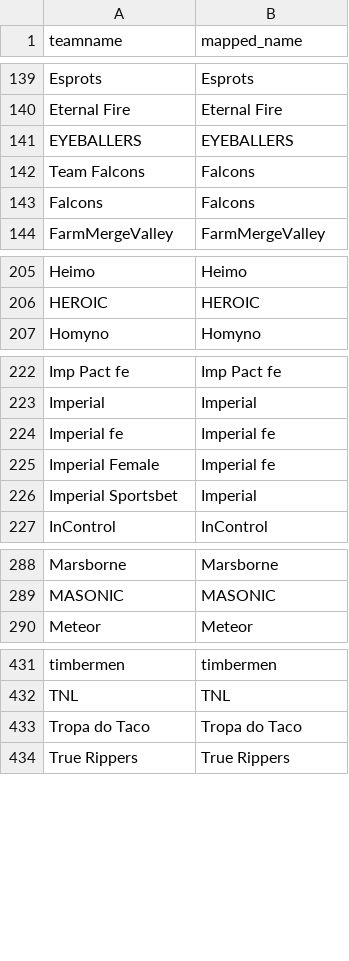
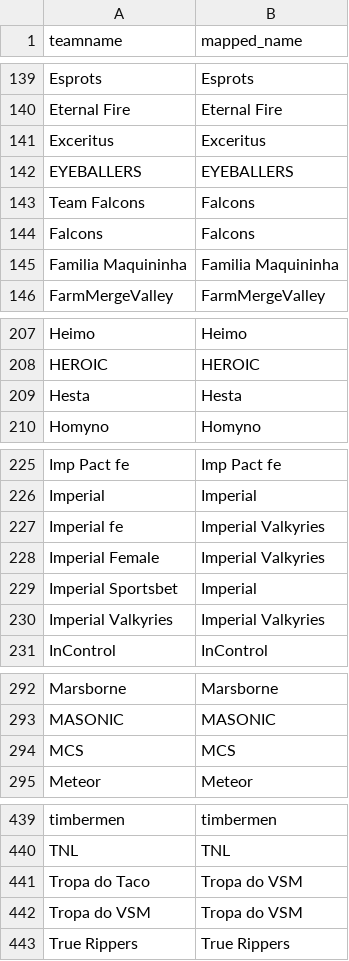
Before and after one commit to debruijn/cs2, a CSV file: combined_cs2_rankings/teamname_mapping.csv, drawn as a sheet; only a part is shown, gaps mark what is left out; the diff covers the shown part only.

```diff
--- a/combined_cs2_rankings/teamname_mapping.csv
+++ b/combined_cs2_rankings/teamname_mapping.csv
@@ -140,2 +140,3 @@ Esprots,Esprots
 Eternal Fire,Eternal Fire
+Exceritus,Exceritus
 EYEBALLERS,EYEBALLERS
@@ -143,2 +144,3 @@ Team Falcons,Falcons
 Falcons,Falcons
+Familia Maquininha,Familia Maquininha
 FarmMergeValley,FarmMergeValley
@@ -206,2 +208,3 @@ Heimo,Heimo
 HEROIC,HEROIC
+Hesta,Hesta
 Homyno,Homyno
@@ -223,5 +226,6 @@ Imp Pact fe,Imp Pact fe
 Imperial,Imperial
-Imperial fe,Imperial fe
-Imperial Female,Imperial fe
+Imperial fe,Imperial Valkyries
+Imperial Female,Imperial Valkyries
 Imperial Sportsbet,Imperial
+Imperial Valkyries,Imperial Valkyries
 InControl,InControl
@@ -289,2 +293,3 @@ Marsborne,Marsborne
 MASONIC,MASONIC
+MCS,MCS
 Meteor,Meteor
@@ -432,3 +440,4 @@ timbermen,timbermen
 TNL,TNL
-Tropa do Taco,Tropa do Taco
+Tropa do Taco,Tropa do VSM
+Tropa do VSM,Tropa do VSM
 True Rippers,True Rippers
```
Also changed, not shown: 3 added rows elsewhere in this file, combined_cs2_rankings/rosters.csv, 2 other files.
